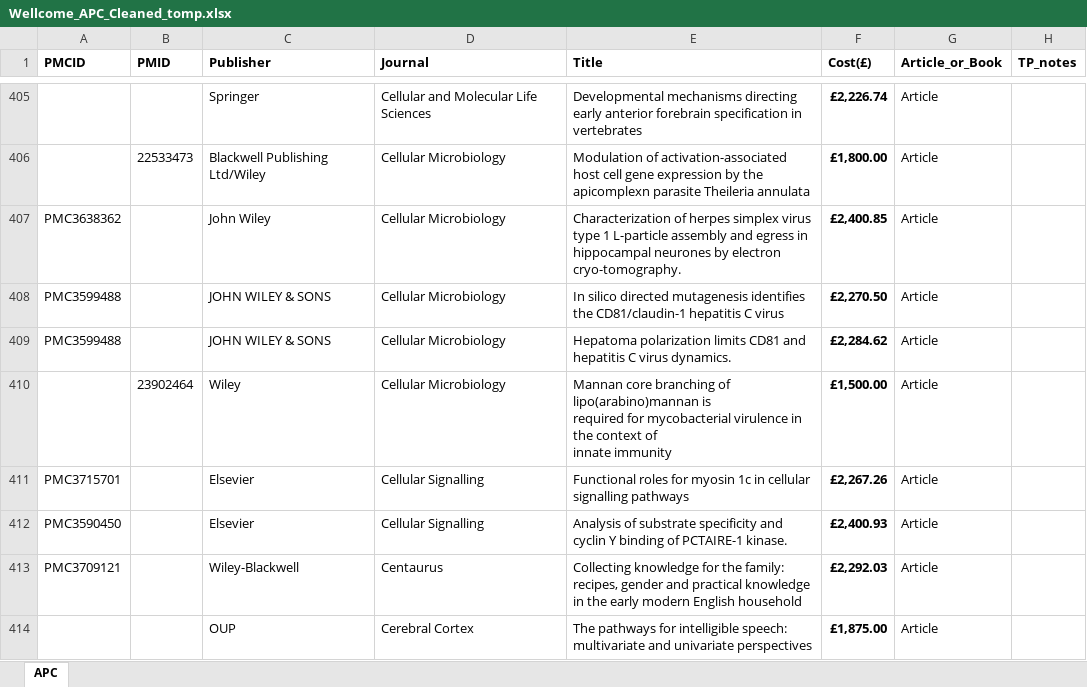
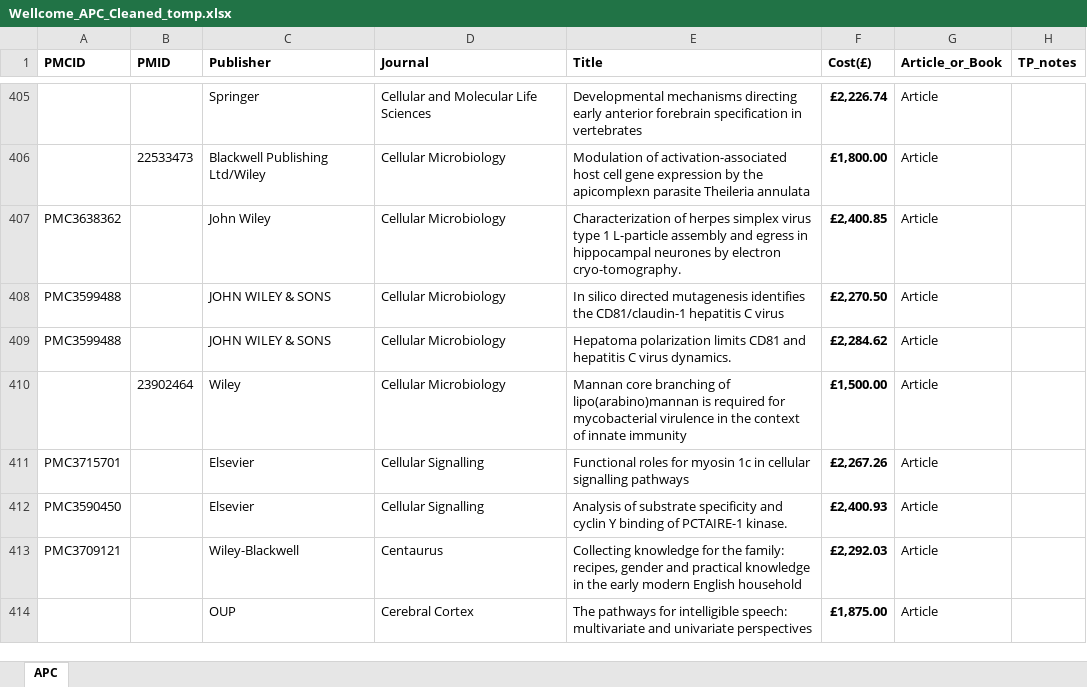
Before and after one commit to tompollard/apcs, an Excel workbook: input/Wellcome_APC_Cleaned_tomp.xlsx, sheet APC, drawn as a sheet; only a part is shown, gaps mark what is left out; values as stored, in another font and other column widths than the file's, no borders; the diff names each change by its address in the sheet, - before the commit and + after, or states it on an @@ line.

Commit message:
cleaned input dataset

```diff
--- a/input/Wellcome_APC_Cleaned_tomp.xlsx (sheet APC)
+++ b/input/Wellcome_APC_Cleaned_tomp.xlsx (sheet APC)
-E410 (Title): …innate immunity
+E410 (Title): …innate immunity
```
